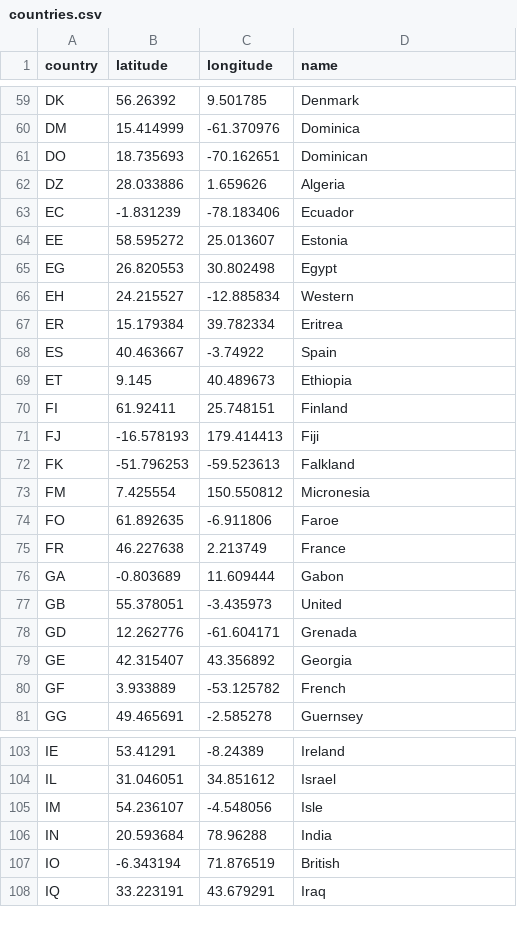
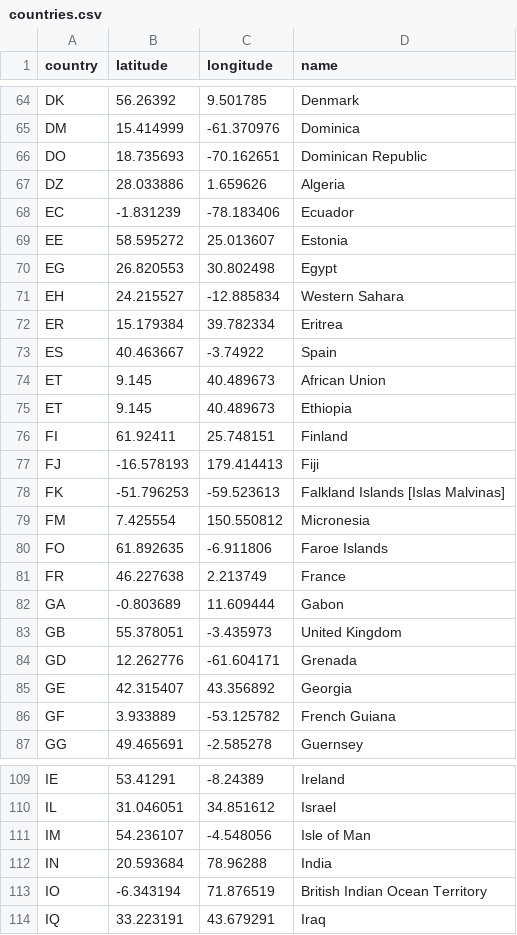
Before and after one commit to GiuppoUni/warInspector, a CSV file: giuppo/d3Map/data/countries.csv, drawn as a sheet; only a part is shown, gaps mark what is left out; the diff covers the shown part only.

```diff
--- a/giuppo/d3Map/data/countries.csv
+++ b/giuppo/d3Map/data/countries.csv
@@ -61 +66 @@ DM,15.414999,-61.370976,Dominica
-DO,18.735693,-70.162651,Dominican
+DO, 18.735693, -70.162651, Dominican Republic
@@ -66 +71 @@ EG,26.820553,30.802498,Egypt
-EH,24.215527,-12.885834,Western
+EH, 24.215527, -12.885834, Western Sahara
@@ -68,0 +74 @@ ES,40.463667,-3.74922,Spain
+ET, 9.145, 40.489673, African Union
@@ -72 +78 @@ FJ,-16.578193,179.414413,Fiji
-FK,-51.796253,-59.523613,Falkland
+FK, -51.796253, -59.523613, Falkland Islands [Islas Malvinas]
@@ -74 +80 @@ FM,7.425554,150.550812,Micronesia
-FO,61.892635,-6.911806,Faroe
+FO, 61.892635, -6.911806, Faroe Islands
@@ -77 +83 @@ GA,-0.803689,11.609444,Gabon
-GB,55.378051,-3.435973,United
+GB, 55.378051, -3.435973, United Kingdom
@@ -80 +86 @@ GE,42.315407,43.356892,Georgia
-GF,3.933889,-53.125782,French
+GF, 3.933889, -53.125782, French Guiana
@@ -105 +111 @@ IL,31.046051,34.851612,Israel
-IM,54.236107,-4.548056,Isle
+IM, 54.236107, -4.548056, Isle of Man
@@ -107 +113 @@ IN,20.593684,78.96288,India
-IO,-6.343194,71.876519,British
+IO, -6.343194, 71.876519, British Indian Ocean Territory
```
Also changed, not shown: 7 added rows and 59 edited cells elsewhere in this file, giuppo/d3Map/data/Trade-Register-2010-2018.csv, 6 other files.
